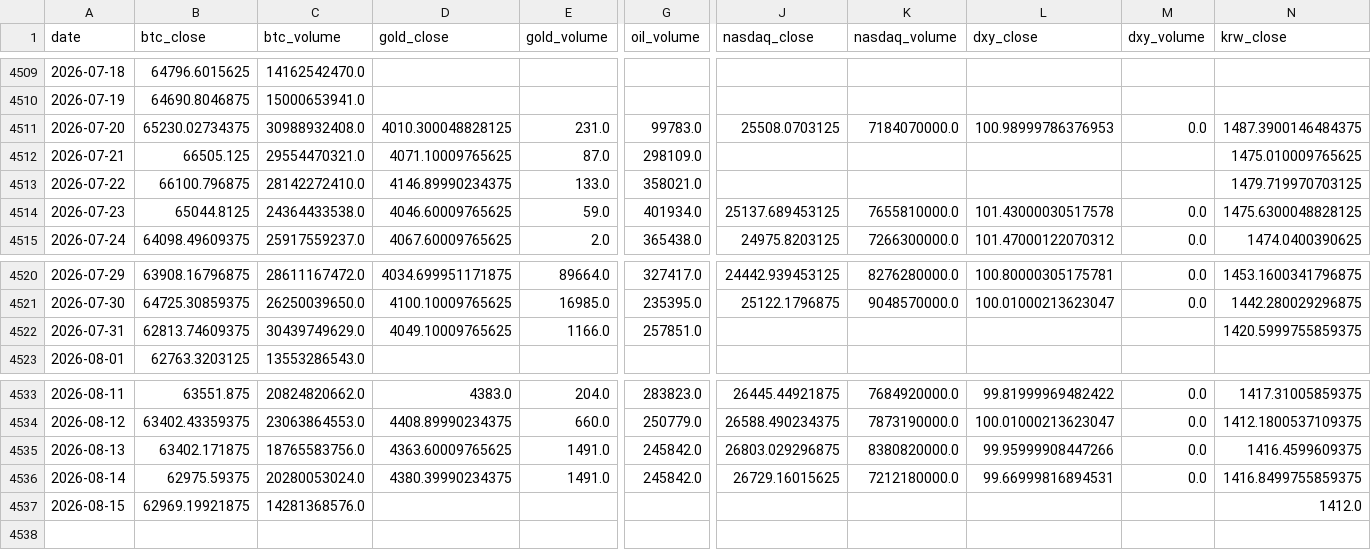
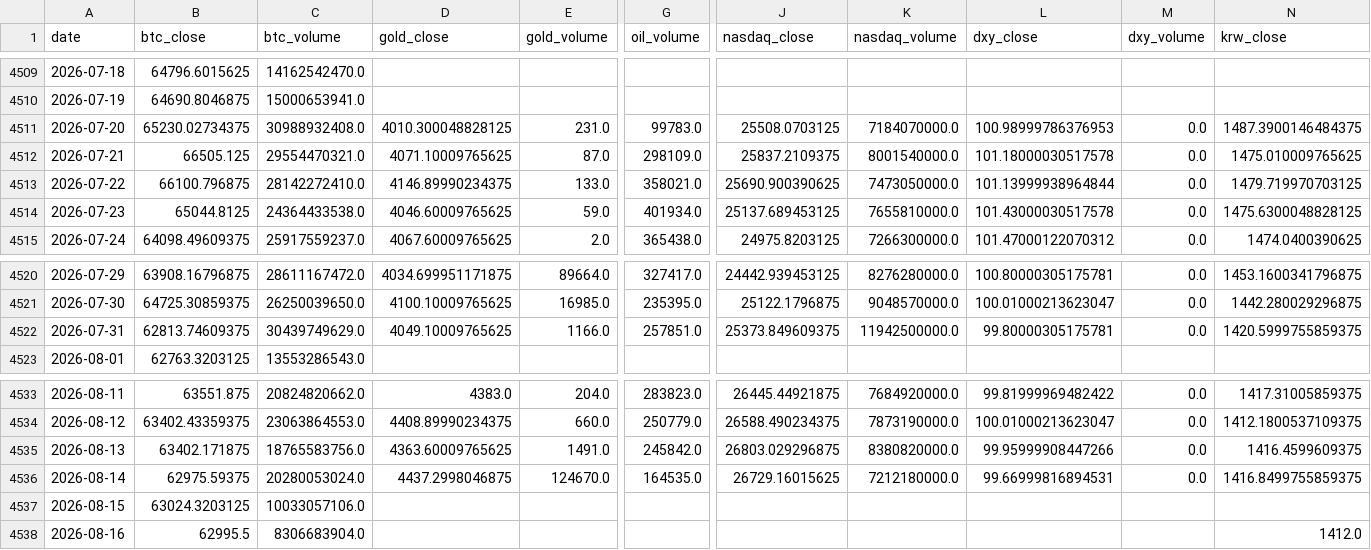
Before and after one commit to mooja4870-cyber/btc_forecast, a CSV file: data/raw/yfinance_data.csv, drawn as a sheet; only a part is shown, gaps mark what is left out; rows hold the shown columns only; the diff names each change by its address in the sheet, - before the commit and + after, or states it on an @@ line.

```diff
--- a/data/raw/yfinance_data.csv
+++ b/data/raw/yfinance_data.csv
-J4512 (nasdaq_close): (empty)
+J4512 (nasdaq_close): 25837.2109375
-K4512 (nasdaq_volume): (empty)
+K4512 (nasdaq_volume): 8001540000.0
-L4512 (dxy_close): (empty)
+L4512 (dxy_close): 101.18000030517578
-M4512:M4513 (dxy_volume): (empty)
+M4512:M4513 (dxy_volume): 0.0
-J4513 (nasdaq_close): (empty)
+J4513 (nasdaq_close): 25690.900390625
-K4513 (nasdaq_volume): (empty)
+K4513 (nasdaq_volume): 7473050000.0
-L4513 (dxy_close): (empty)
+L4513 (dxy_close): 101.13999938964844
-J4522 (nasdaq_close): (empty)
+J4522 (nasdaq_close): 25373.849609375
-K4522 (nasdaq_volume): (empty)
+K4522 (nasdaq_volume): 11942500000.0
-L4522 (dxy_close): (empty)
+L4522 (dxy_close): 99.80000305175781
-M4522 (dxy_volume): (empty)
+M4522 (dxy_volume): 0.0
-D4536 (gold_close): 4380.39990234375
+D4536 (gold_close): 4437.2998046875
-E4536 (gold_volume): 1491.0
+E4536 (gold_volume): 124670.0
-G4536 (oil_volume): 245842.0
+G4536 (oil_volume): 164535.0
-B4537 (btc_close): 62969.19921875
+B4537 (btc_close): 63024.3203125
-C4537 (btc_volume): 14281368576.0
+C4537 (btc_volume): 10033057106.0
-N4537 (krw_close): 1412.0
+N4537 (krw_close): (empty)
+row 4538: 2026-08-16 | 62995.5 | 8306683904.0 |  |  |  |  |  |  |  | 1412.0
```
Also changed, not shown: data/logs/eval_log.csv, 53 other files.
